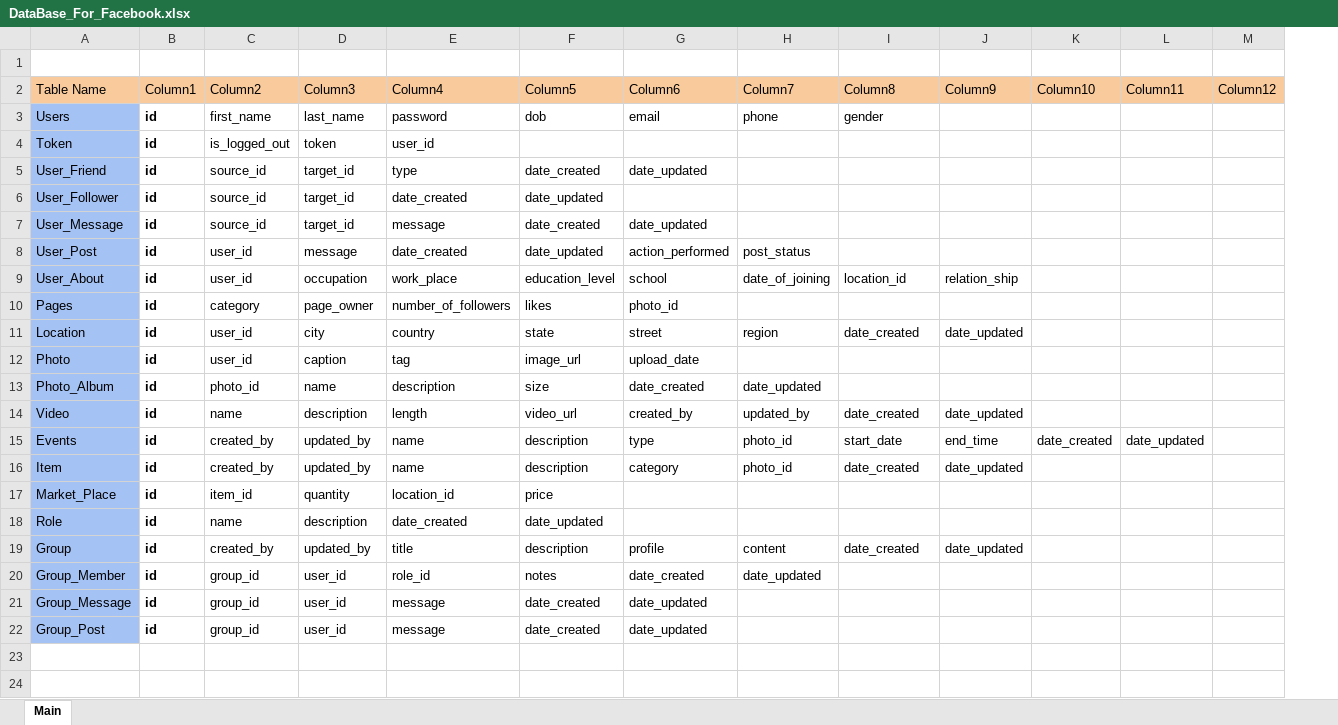
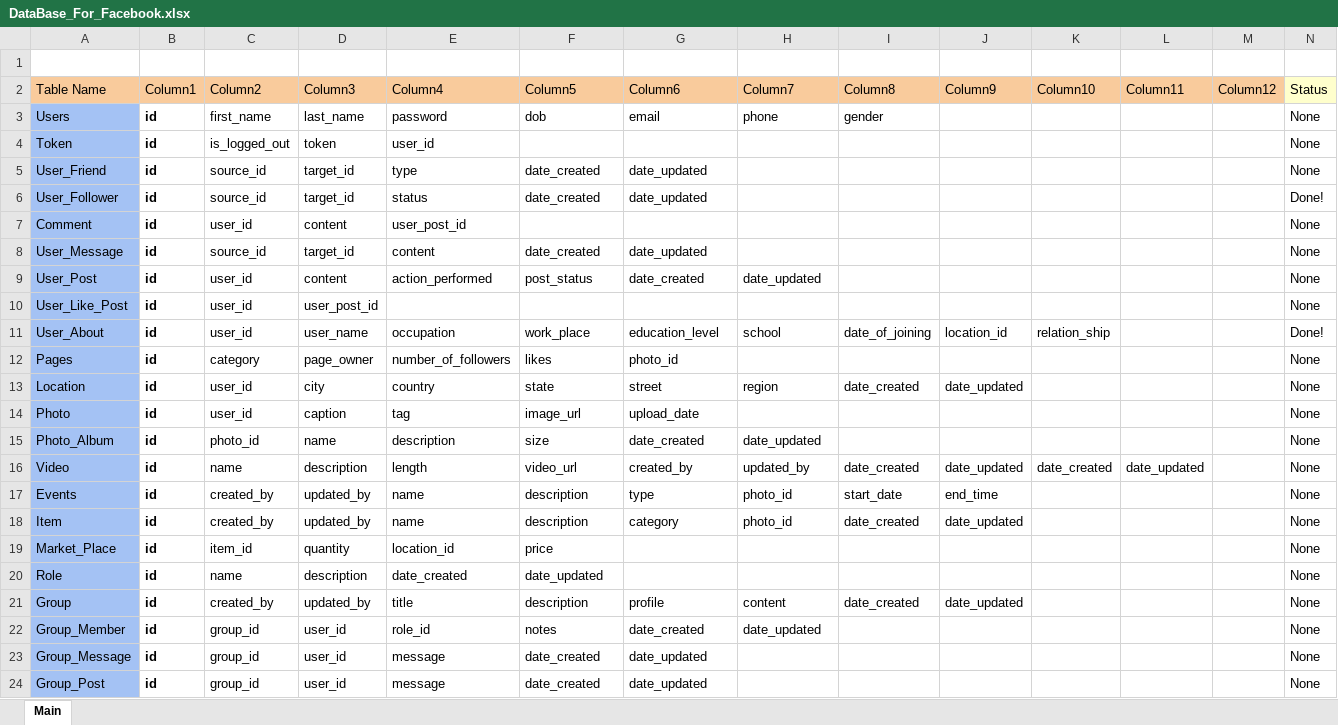
Before and after one commit to Kinhart822/FaceBook_Backend, an Excel workbook: DataBase_For_Facebook.xlsx, sheet Main, drawn as a sheet; values as stored, in another font and other column widths than the file's, no borders; addresses are those after the commit; the diff names each change by its address in the sheet, - before the commit and + after, or states it on an @@ line.

Commit message:
Update Database

```diff
--- a/DataBase_For_Facebook.xlsx (sheet Main)
+++ b/DataBase_For_Facebook.xlsx (sheet Main)
+column N (Status), rows 3-6: None | None | None | Done!; rows 8-9: None | None; rows 11-24: Done! | None | None | None | None | None | None | None | None | None | None | None | None | None
-E6 (Column4): date_created
+E6 (Column4): status
-F6 (Column5): date_updated
+F6 (Column5): date_created
-G6 (Column6): (empty)
+G6 (Column6): date_updated
+row 7: Comment | id | user_id | content | user_post_id |  |  |  |  |  |  |  |  | None
-E8 (Column4): message
+E8 (Column4): content
-D9 (Column3): message
+D9 (Column3): content
-E9 (Column4): date_created
+E9 (Column4): action_performed
-F9 (Column5): date_updated
+F9 (Column5): post_status
-G9 (Column6): action_performed
+G9 (Column6): date_created
-H9 (Column7): post_status
+H9 (Column7): date_updated
+row 10: User_Like_Post | id | user_id | user_post_id |  |  |  |  |  |  |  |  |  | None
-D11 (Column3): occupation
+D11 (Column3): user_name
-E11 (Column4): work_place
+E11 (Column4): occupation
-F11 (Column5): education_level
+F11 (Column5): work_place
-G11 (Column6): school
+G11 (Column6): education_level
-H11 (Column7): date_of_joining
+H11 (Column7): school
-I11 (Column8): location_id
+I11 (Column8): date_of_joining
-J11 (Column9): relation_ship
+J11 (Column9): location_id
-K11 (Column10): (empty)
+K11 (Column10): relation_ship
-K16 (Column10): (empty)
+K16 (Column10): date_created
-L16 (Column11): (empty)
+L16 (Column11): date_updated
-K17 (Column10): date_created
+K17 (Column10): (empty)
-L17 (Column11): date_updated
+L17 (Column11): (empty)
```
